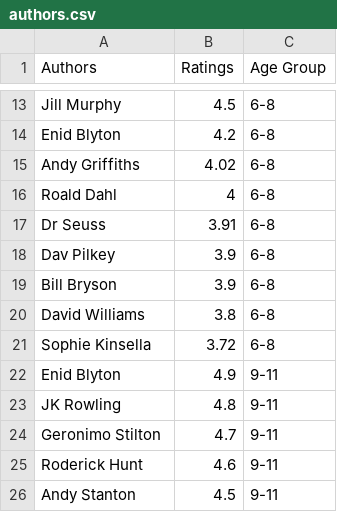
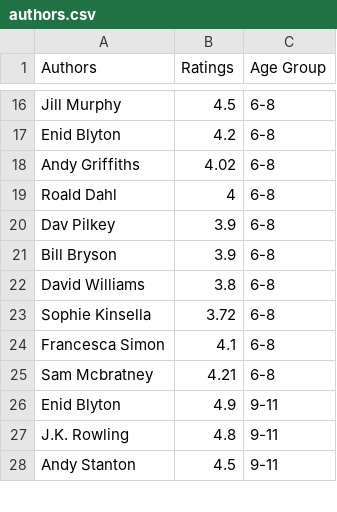
Before and after one commit to Rhitam-Banerjee/bukrent, a CSV file: app/data/data_3/authors.csv, drawn as a sheet; only a part is shown, gaps mark what is left out; the diff covers the shown part only.

```diff
--- a/app/data/data_3/authors.csv
+++ b/app/data/data_3/authors.csv
@@ -16,3 +19,2 @@ Andy Griffiths,4.02,6-8
 Roald Dahl,4,6-8
-Dr Seuss,3.91,6-8
 Dav Pilkey,3.9,6-8
@@ -21,6 +23,6 @@ David Williams,3.8,6-8
 Sophie Kinsella,3.72,6-8
+Francesca Simon,4.1,6-8
+Sam Mcbratney,4.21,6-8
 Enid Blyton,4.9,9-11
-JK Rowling,4.8,9-11
-Geronimo Stilton,4.7,9-11
-Roderick Hunt,4.6,9-11
+J.K. Rowling,4.8,9-11
 Andy Stanton,4.5,9-11
```
Also changed, not shown: 8 added rows, 5 removed rows, 1 moved row and 6 edited cells elsewhere in this file, app/data/data_3/series.csv, 34 other files.
